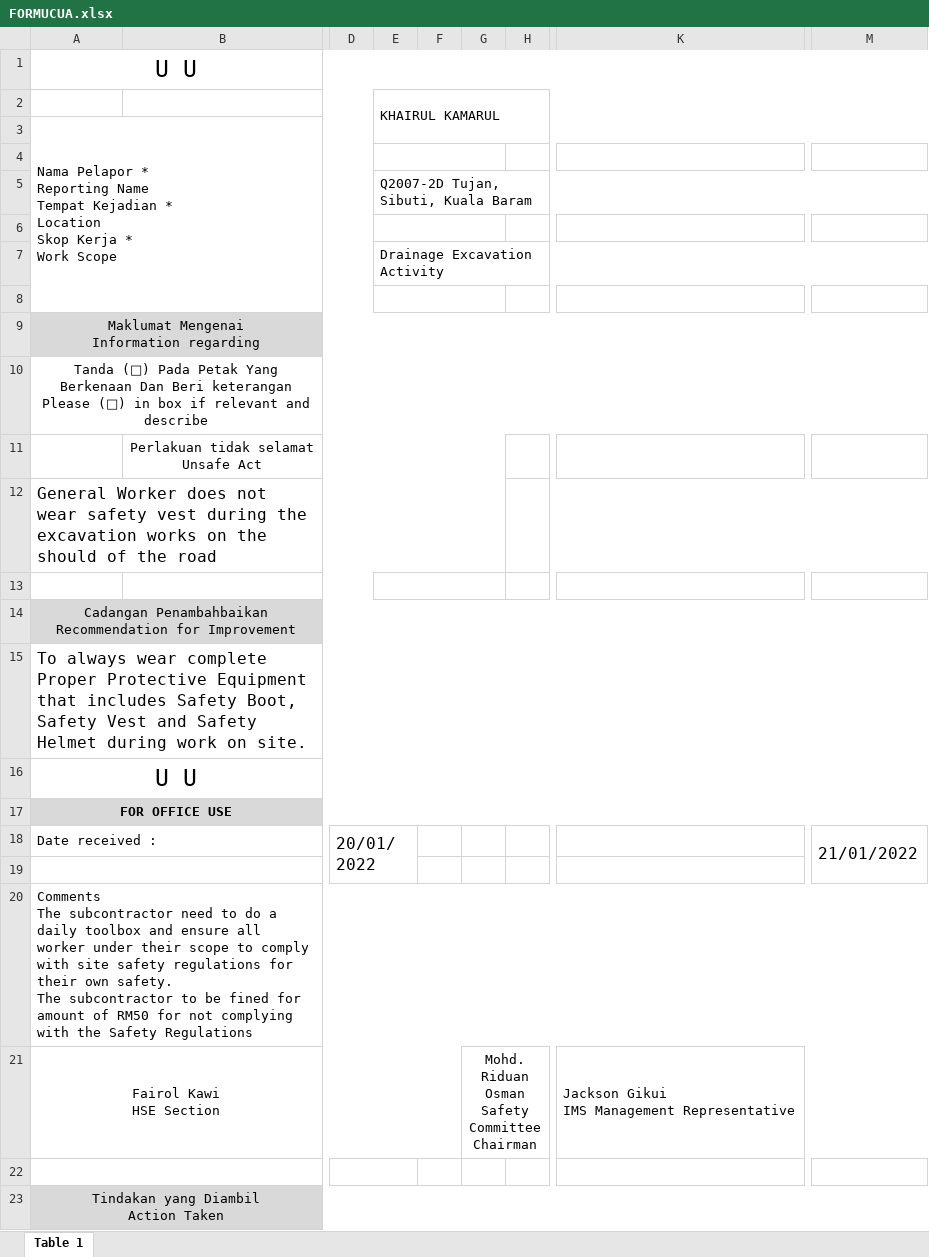
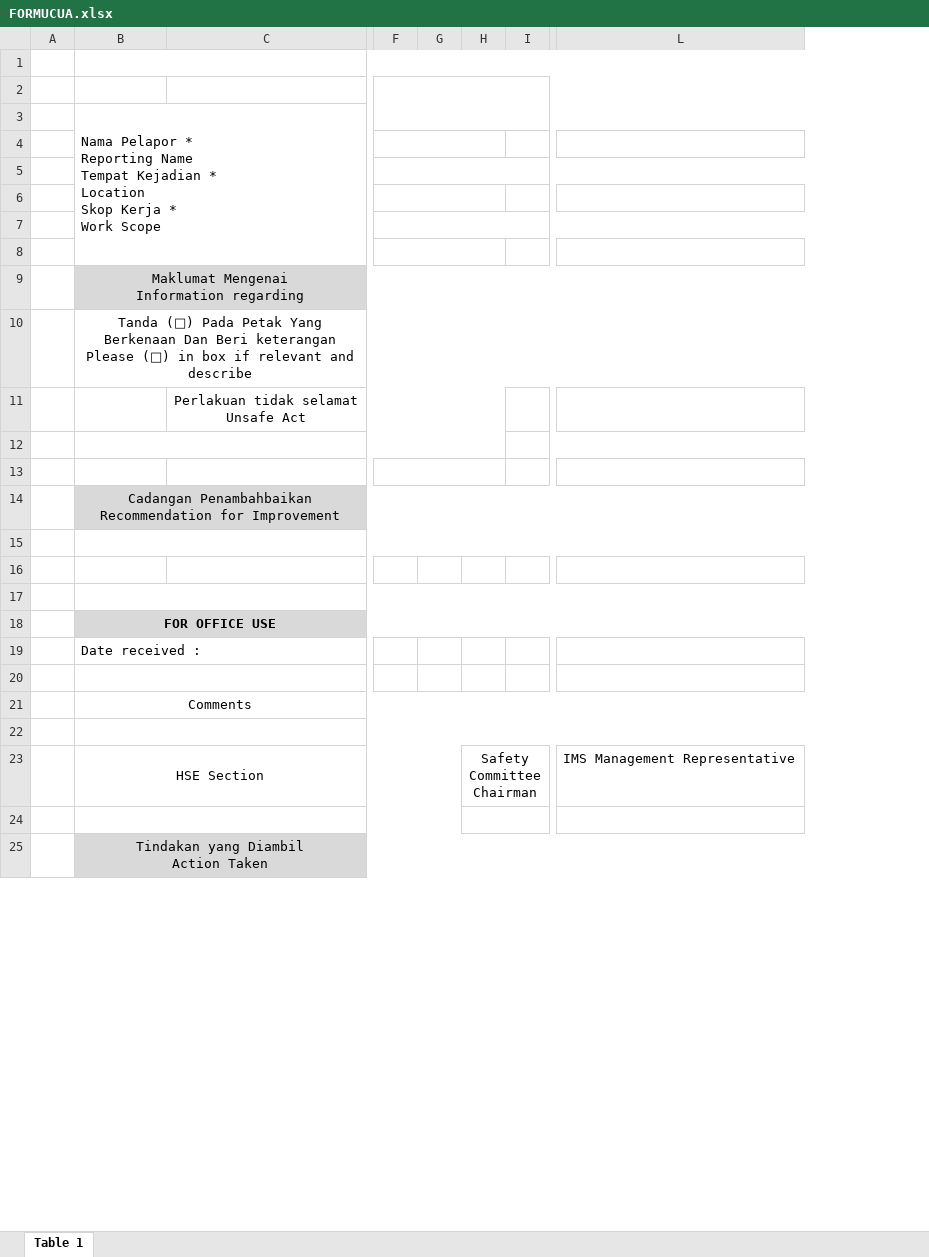
Before and after one commit to avowsteam/RAMMS2.0, an Excel workbook: RAMS/Web/RAMMS.Web.UI/wwwroot/Templates/FORMUCUA.xlsx, sheet Table 1, drawn as a sheet; only a part is shown, gaps mark what is left out; values as stored, in another font and other column widths than the file's, no borders; charts and pictures not drawn; removed rows and columns are numbered as before the commit, all else as after; rows hold the shown columns only; ↵ is a line break in a cell; the diff covers the shown part only; the diff names each change by its address in the sheet, - before the commit and + after, or states it on an @@ line.

```diff
--- a/RAMS/Web/RAMMS.Web.UI/wwwroot/Templates/FORMUCUA.xlsx (sheet Table 1)
+++ b/RAMS/Web/RAMMS.Web.UI/wwwroot/Templates/FORMUCUA.xlsx (sheet Table 1)
+column A, empty
-column D, row 18: 20/01/2022
-column E, rows 2-7: KHAIRUL KAMARUL |  |  | Q2007-2D Tujan, Sibuti, Kuala Baram |  | Drainage Excavation Activity
-column G, row 21: Mohd. Riduan Osman ↵ Safety Committee Chairman
-column H, empty
+column G, empty
+column H, row 23: Safety Committee Chairman
+column I, empty
-column K, row 21: Jackson Gikui ↵ IMS Management Representative
-column M, row 18: 21/01/2022
+column L, row 23: IMS Management Representative
-B1: U U
+B1: (empty)
+F2:L3 merged
+F4:H4 merged
+F5:L5 merged
+F6:H6 merged
+F7:L7 merged
+F8:H8 merged
-B12: General Worker does not wear safety vest during the excavation works on the should of the road
+B12: (empty)
+F13:H13 merged
-B15: To always wear complete Proper Protective Equipment that includes Safety Boot, Safety Vest and Safety Helmet during work on site.
+B15: (empty)
-B16: U U
+B16: (empty)
-A16:M16 merged
+row 17: (empty)
-B21: Comments ↵ The subcontractor need to do a daily toolbox and ensure all worker under their scope to comply with site safety regulations for their own safety. ↵ The subcontractor to be fined for amount of RM50 for not complying with the Safety Regulations
+B21: Comments
-B21 alignment: left
+B21 alignment: center
+row 22: (empty)
-B23: Fairol Kawi ↵ HSE Section
+B23: HSE Section
-A22:B22 merged
+B24:G24 merged
```
Also changed, not shown: 1 removed row, 1 added column, 1 removed column, 3 edited cells, cell formats and merged cells elsewhere in this sheet, charts or pictures, 2 other files.
